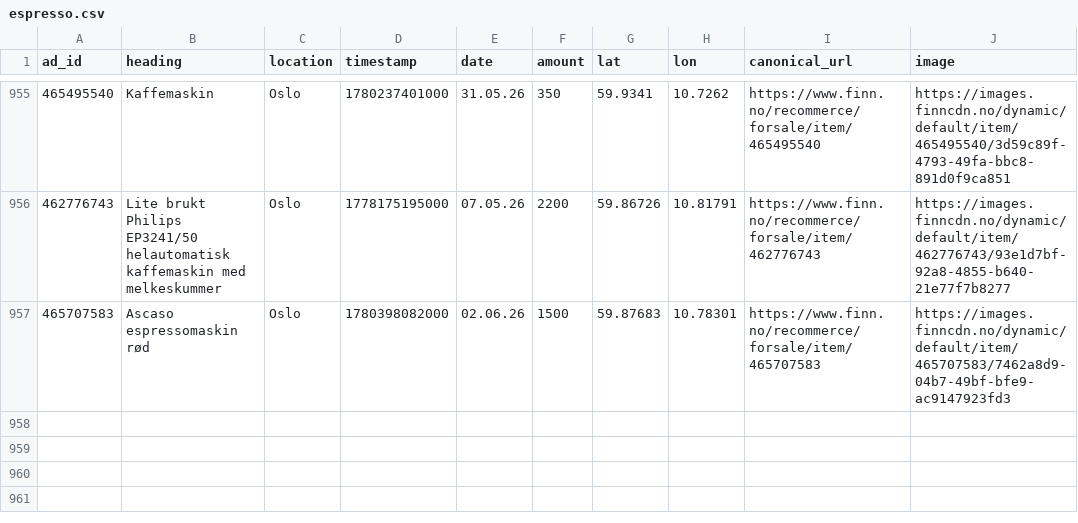
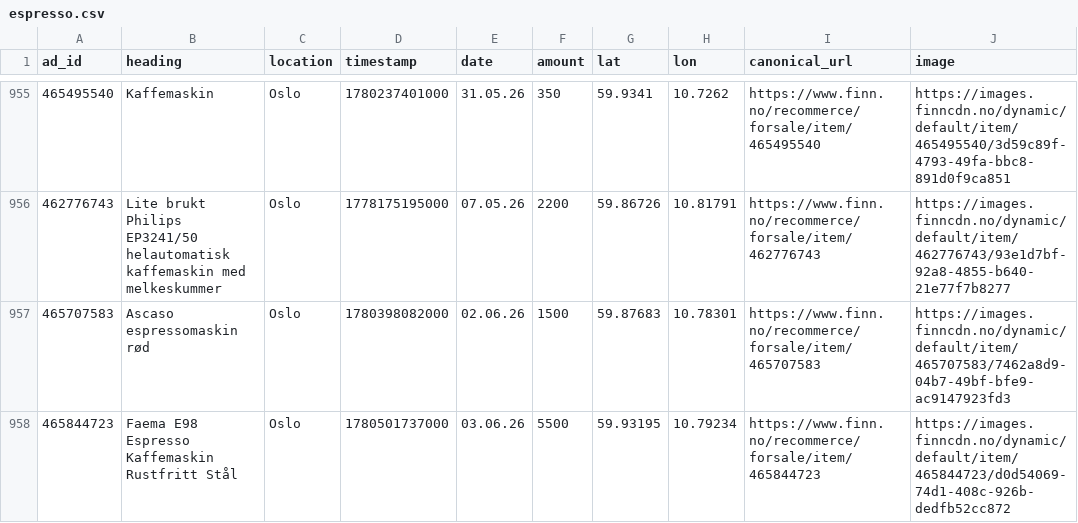
Before and after one commit to aslak01/espresso, a CSV file: data/espresso.csv, drawn as a sheet; only a part is shown, gaps mark what is left out; the diff names each change by its address in the sheet, - before the commit and + after, or states it on an @@ line.

```diff
--- a/data/espresso.csv
+++ b/data/espresso.csv
+row 958: 465844723 | Faema E98 Espresso Kaffemaskin Rustfritt Stål | Oslo | 1780501737000 | 03.06.26 | 5500 | 59.93195 | 10.79234 | https://www.finn.no/recommerce/forsale/item/465844723 | https://images.finncdn.no/dynamic/default/item/465844723/d0d54069-74d1-408c-926b-dedfb52cc872
```
